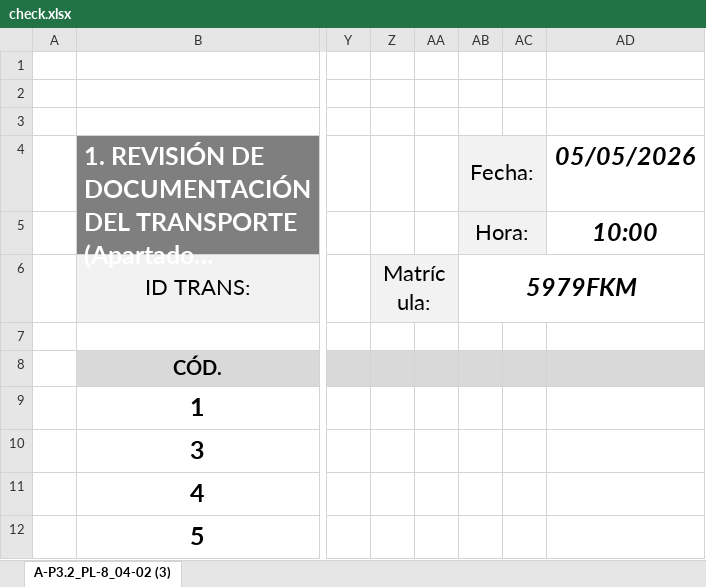
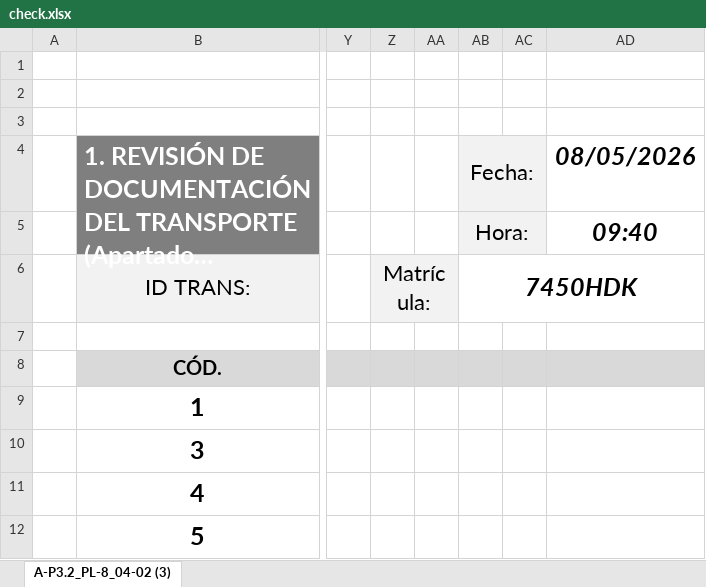
Before and after one commit to victor-gallego-bouzas/LoDa, an Excel workbook: check.xlsx, sheet A-P3.2_PL-8_04-02 (3), drawn as a sheet; only a part is shown, gaps mark what is left out; long unchanged cells end in …; values as stored, in another font and other column widths than the file's, no borders; charts and pictures not drawn; the diff names each change by its address in the sheet, - before the commit and + after, or states it on an @@ line.

```diff
--- a/check.xlsx (sheet A-P3.2_PL-8_04-02 (3))
+++ b/check.xlsx (sheet A-P3.2_PL-8_04-02 (3))
-AD4: 05/05/2026
+AD4: 08/05/2026
-AD5: 10:00
+AD5: 09:40
-AB6: 5979FKM
+AB6: 7450HDK
```
Also changed, not shown: Control semanal.xlsm, Horario Diario.xlsm, 7 other files.
